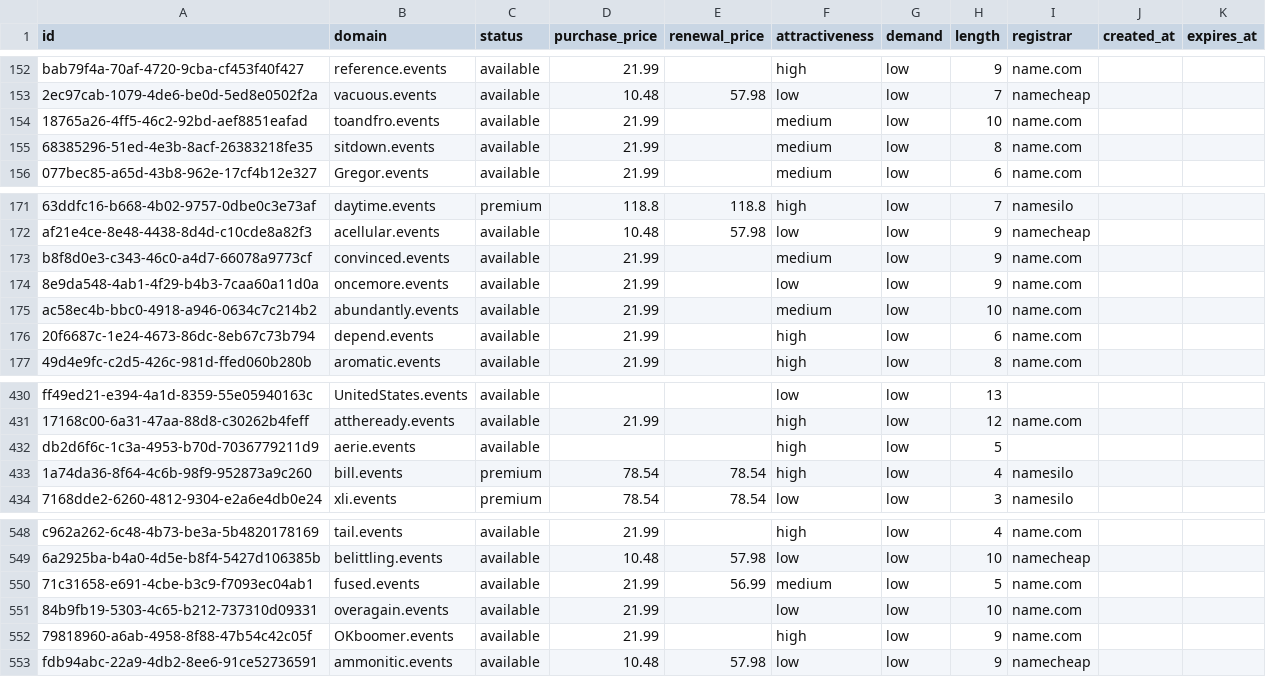
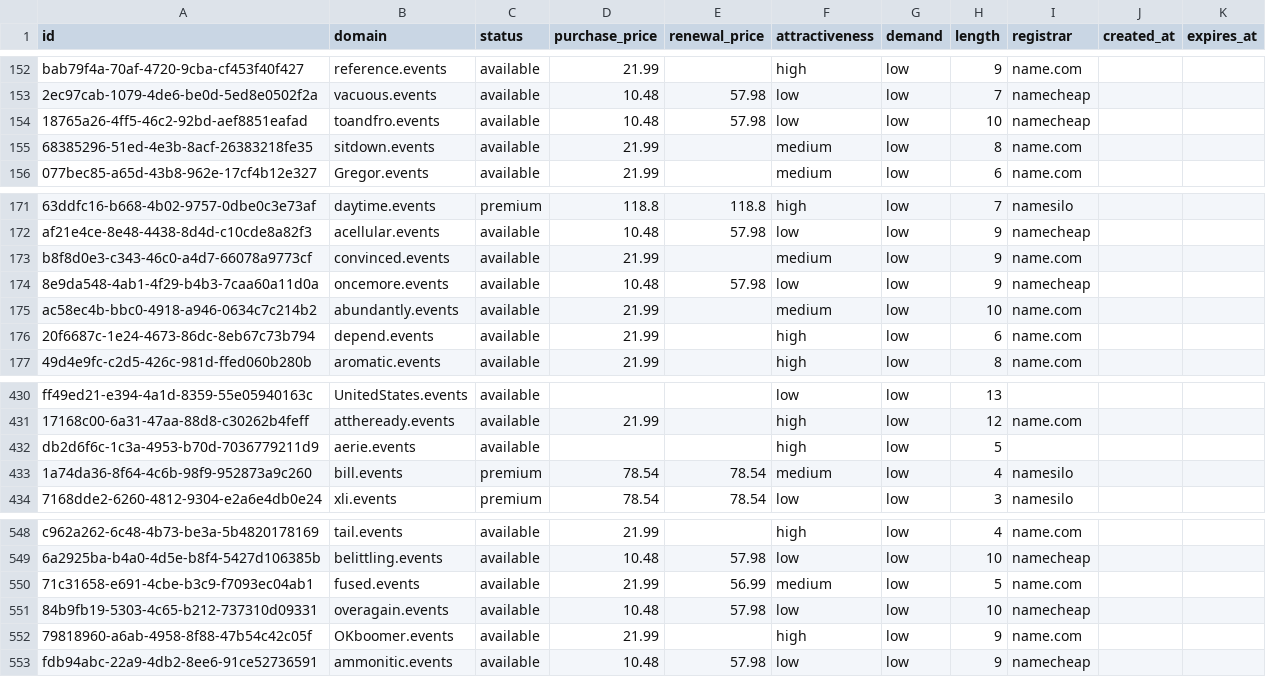
Before and after one commit to UniqueDomains/events-oneword-domains, a CSV file: events.csv, drawn as a sheet; only a part is shown, gaps mark what is left out.

Commit message:
Domains update

```diff
--- a/events.csv
+++ b/events.csv
@@ -153,3 +153,3 @@ bab79f4a-70af-4720-9cba-cf453f40f427,reference.events,available,21.99,,high,low,
 2ec97cab-1079-4de6-be0d-5ed8e0502f2a,vacuous.events,available,10.48,57.98,low,low,7,namecheap,,
-18765a26-4ff5-46c2-92bd-aef8851eafad,toandfro.events,available,21.99,,medium,low,10,name.com,,
+18765a26-4ff5-46c2-92bd-aef8851eafad,toandfro.events,available,10.48,57.98,low,low,10,namecheap,,
 68385296-51ed-4e3b-8acf-26383218fe35,sitdown.events,available,21.99,,medium,low,8,name.com,,
@@ -173,3 +173,3 @@ af21e4ce-8e48-4438-8d4d-c10cde8a82f3,acellular.events,available,10.48,57.98,low,
 b8f8d0e3-c343-46c0-a4d7-66078a9773cf,convinced.events,available,21.99,,medium,low,9,name.com,,
-8e9da548-4ab1-4f29-b4b3-7caa60a11d0a,oncemore.events,available,21.99,,low,low,9,name.com,,
+8e9da548-4ab1-4f29-b4b3-7caa60a11d0a,oncemore.events,available,10.48,57.98,low,low,9,namecheap,,
 ac58ec4b-bbc0-4918-a946-0634c7c214b2,abundantly.events,available,21.99,,medium,low,10,name.com,,
@@ -432,3 +432,3 @@ ff49ed21-e394-4a1d-8359-55e05940163c,UnitedStates.events,available,,,low,low,13,
 db2d6f6c-1c3a-4953-b70d-7036779211d9,aerie.events,available,,,high,low,5,,,
-1a74da36-8f64-4c6b-98f9-952873a9c260,bill.events,premium,78.54,78.54,high,low,4,namesilo,,
+1a74da36-8f64-4c6b-98f9-952873a9c260,bill.events,premium,78.54,78.54,medium,low,4,namesilo,,
 7168dde2-6260-4812-9304-e2a6e4db0e24,xli.events,premium,78.54,78.54,low,low,3,namesilo,,
@@ -550,3 +550,3 @@ c962a262-6c48-4b73-be3a-5b4820178169,tail.events,available,21.99,,high,low,4,nam
 71c31658-e691-4cbe-b3c9-f7093ec04ab1,fused.events,available,21.99,56.99,medium,low,5,name.com,,
-84b9fb19-5303-4c65-b212-737310d09331,overagain.events,available,21.99,,low,low,10,name.com,,
+84b9fb19-5303-4c65-b212-737310d09331,overagain.events,available,10.48,57.98,low,low,10,namecheap,,
 79818960-a6ab-4958-8f88-47b54c42c05f,OKboomer.events,available,21.99,,high,low,9,name.com,,
```
Also changed, not shown: 4 other files.
